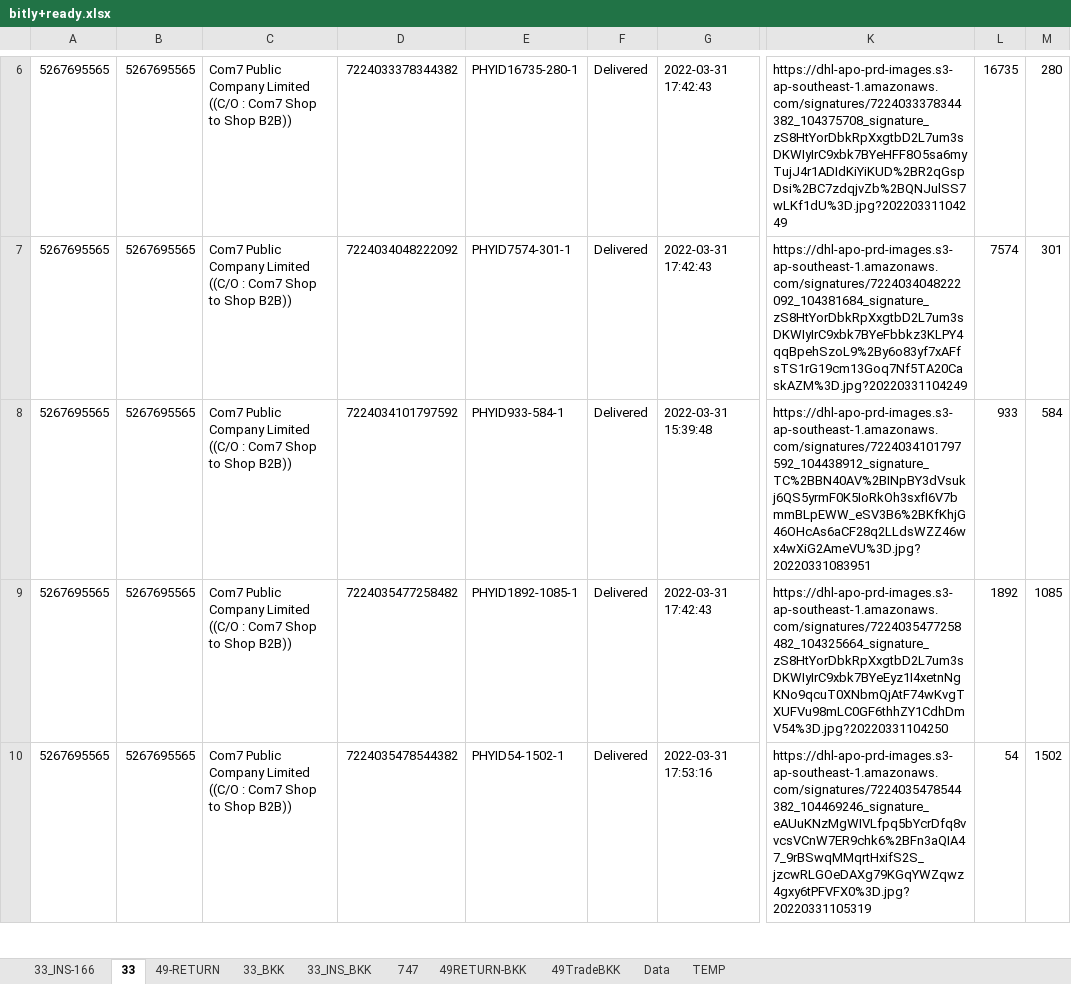
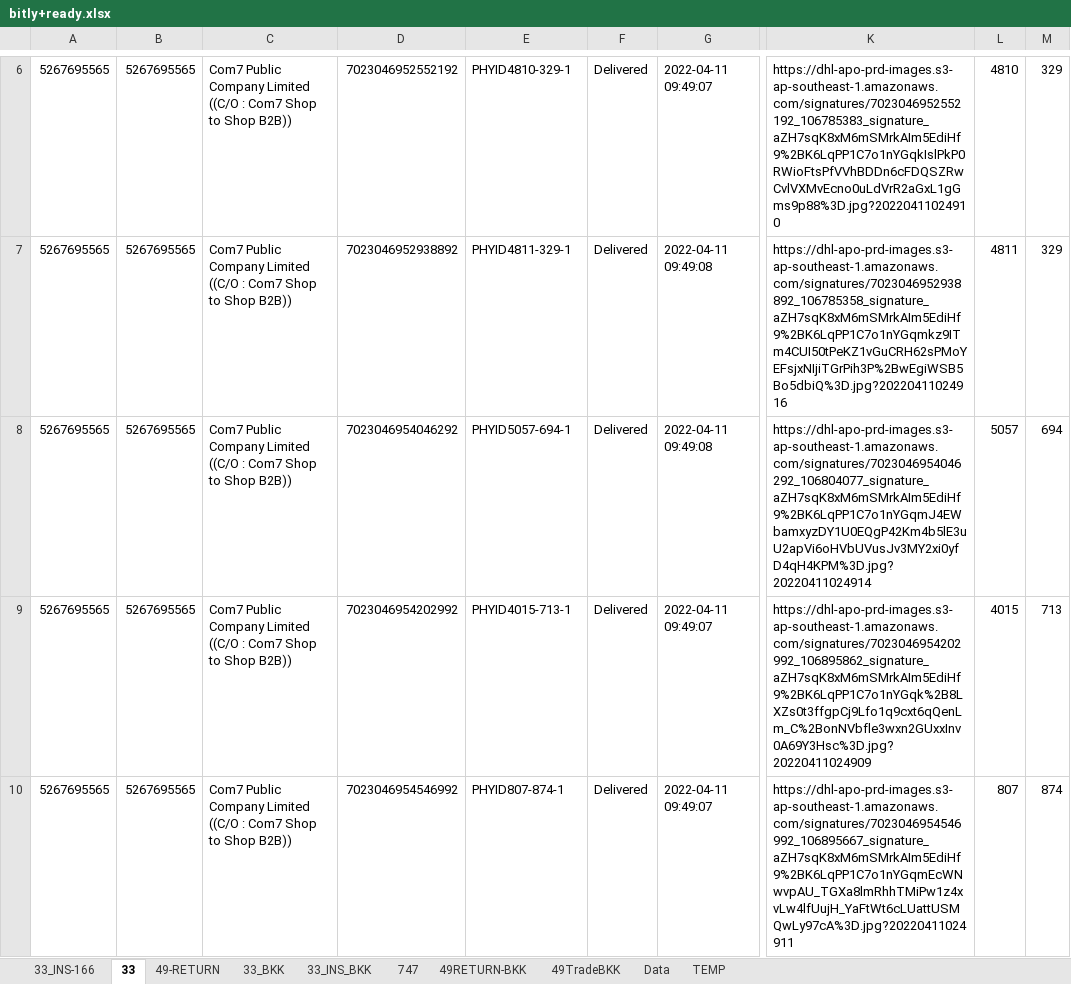
Before and after one commit to famasf1/my-work-python-script, an Excel workbook: bitly+ready.xlsx, sheet 33, drawn as a sheet; only a part is shown, gaps mark what is left out; values as stored, in another font and other column widths than the file's, no borders; the diff covers the shown part only; the diff names each change by its address in the sheet, - before the commit and + after, or states it on an @@ line.

```diff
--- a/bitly+ready.xlsx (sheet 33)
+++ b/bitly+ready.xlsx (sheet 33)
-D6: 7224033378344382
+D6: 7023046952552192
-E6: PHYID16735-280-1
+E6: PHYID4810-329-1
-G6: 2022-03-31 17:42:43
+G6: 2022-04-11 09:49:07
-K6: https://dhl-apo-prd-images.s3-ap-southeast-1.amazonaws.com/signatures/7224033378344382_104375708_signature_zS8HtYorDbkRpXxgtbD2L7um3sDKWIyIrC9xbk7BYeHFF8O5sa6myTujJ4r1ADIdKiYiKUD%2BR2qGspDsi%2BC7zdqjvZb%2BQNJulSS7wLKf1dU%3D.jpg?20220331104249
+K6: https://dhl-apo-prd-images.s3-ap-southeast-1.amazonaws.com/signatures/7023046952552192_106785383_signature_aZH7sqK8xM6mSMrkAIm5EdiHf9%2BK6LqPP1C7o1nYGqkIslPkP0RWioFtsPfVVhBDDn6cFDQSZRwCvlVXMvEcno0uLdVrR2aGxL1gGms9p88%3D.jpg?20220411024910
-L6: 16735
+L6: 4810
-M6: 280
+M6: 329
-D7: 7224034048222092
+D7: 7023046952938892
-E7: PHYID7574-301-1
+E7: PHYID4811-329-1
-G7: 2022-03-31 17:42:43
+G7: 2022-04-11 09:49:08
-K7: https://dhl-apo-prd-images.s3-ap-southeast-1.amazonaws.com/signatures/7224034048222092_104381684_signature_zS8HtYorDbkRpXxgtbD2L7um3sDKWIyIrC9xbk7BYeFbbkz3KLPY4qqBpehSzoL9%2By6o83yf7xAFfsTS1rG19cm13Goq7Nf5TA20CaskAZM%3D.jpg?20220331104249
+K7: https://dhl-apo-prd-images.s3-ap-southeast-1.amazonaws.com/signatures/7023046952938892_106785358_signature_aZH7sqK8xM6mSMrkAIm5EdiHf9%2BK6LqPP1C7o1nYGqmkz9ITm4CUI50tPeKZ1vGuCRH62sPMoYEFsjxNIjiTGrPih3P%2BwEgiWSB5Bo5dbiQ%3D.jpg?20220411024916
-L7: 7574
+L7: 4811
-M7: 301
+M7: 329
-D8: 7224034101797592
+D8: 7023046954046292
-E8: PHYID933-584-1
+E8: PHYID5057-694-1
-G8: 2022-03-31 15:39:48
+G8: 2022-04-11 09:49:08
-K8: https://dhl-apo-prd-images.s3-ap-southeast-1.amazonaws.com/signatures/7224034101797592_104438912_signature_TC%2BBN40AV%2BINpBY3dVsukj6QS5yrmF0K5IoRkOh3sxfI6V7bmmBLpEWW_eSV3B6%2BKfKhjG46OHcAs6aCF28q2LLdsWZZ46wx4wXiG2AmeVU%3D.jpg?20220331083951
+K8: https://dhl-apo-prd-images.s3-ap-southeast-1.amazonaws.com/signatures/7023046954046292_106804077_signature_aZH7sqK8xM6mSMrkAIm5EdiHf9%2BK6LqPP1C7o1nYGqmJ4EWbamxyzDY1U0EQgP42Km4b5lE3uU2apVi6oHVbUVusJv3MY2xi0yfD4qH4KPM%3D.jpg?20220411024914
-L8: 933
+L8: 5057
-M8: 584
+M8: 694
-D9: 7224035477258482
+D9: 7023046954202992
-E9: PHYID1892-1085-1
+E9: PHYID4015-713-1
-G9: 2022-03-31 17:42:43
+G9: 2022-04-11 09:49:07
-K9: https://dhl-apo-prd-images.s3-ap-southeast-1.amazonaws.com/signatures/7224035477258482_104325664_signature_zS8HtYorDbkRpXxgtbD2L7um3sDKWIyIrC9xbk7BYeEyz1I4xetnNgKNo9qcuT0XNbmQjAtF74wKvgTXUFVu98mLC0GF6thhZY1CdhDmV54%3D.jpg?20220331104250
+K9: https://dhl-apo-prd-images.s3-ap-southeast-1.amazonaws.com/signatures/7023046954202992_106895862_signature_aZH7sqK8xM6mSMrkAIm5EdiHf9%2BK6LqPP1C7o1nYGqk%2B8LXZs0t3ffgpCj9Lfo1q9cxt6qQenLm_C%2BonNVbfle3wxn2GUxxInv0A69Y3Hsc%3D.jpg?20220411024909
-L9: 1892
+L9: 4015
-M9: 1085
+M9: 713
-D10: 7224035478544382
+D10: 7023046954546992
-E10: PHYID54-1502-1
+E10: PHYID807-874-1
-G10: 2022-03-31 17:53:16
+G10: 2022-04-11 09:49:07
-K10: https://dhl-apo-prd-images.s3-ap-southeast-1.amazonaws.com/signatures/7224035478544382_104469246_signature_eAUuKNzMgWIVLfpq5bYcrDfq8vvcsVCnW7ER9chk6%2BFn3aQIA47_9rBSwqMMqrtHxifS2S_jzcwRLGOeDAXg79KGqYWZqwz4gxy6tPFVFX0%3D.jpg?20220331105319
+K10: https://dhl-apo-prd-images.s3-ap-southeast-1.amazonaws.com/signatures/7023046954546992_106895667_signature_aZH7sqK8xM6mSMrkAIm5EdiHf9%2BK6LqPP1C7o1nYGqmEcWNwvpAU_TGXa8lmRhhTMiPw1z4xvLw4lfUujH_YaFtWt6cLUattUSMQwLy97cA%3D.jpg?20220411024911
-L10: 54
+L10: 807
-M10: 1502
+M10: 874
```
Also changed, not shown: 20 added rows and 134 edited cells elsewhere in this sheet, sheet 49-RETURN, sheet 33_INS-166, sheet 33_INS_BKK, sheet 33_BKK, sheet 49TradeBKK, sheet 49RETURN-BKK, 3 other files.
